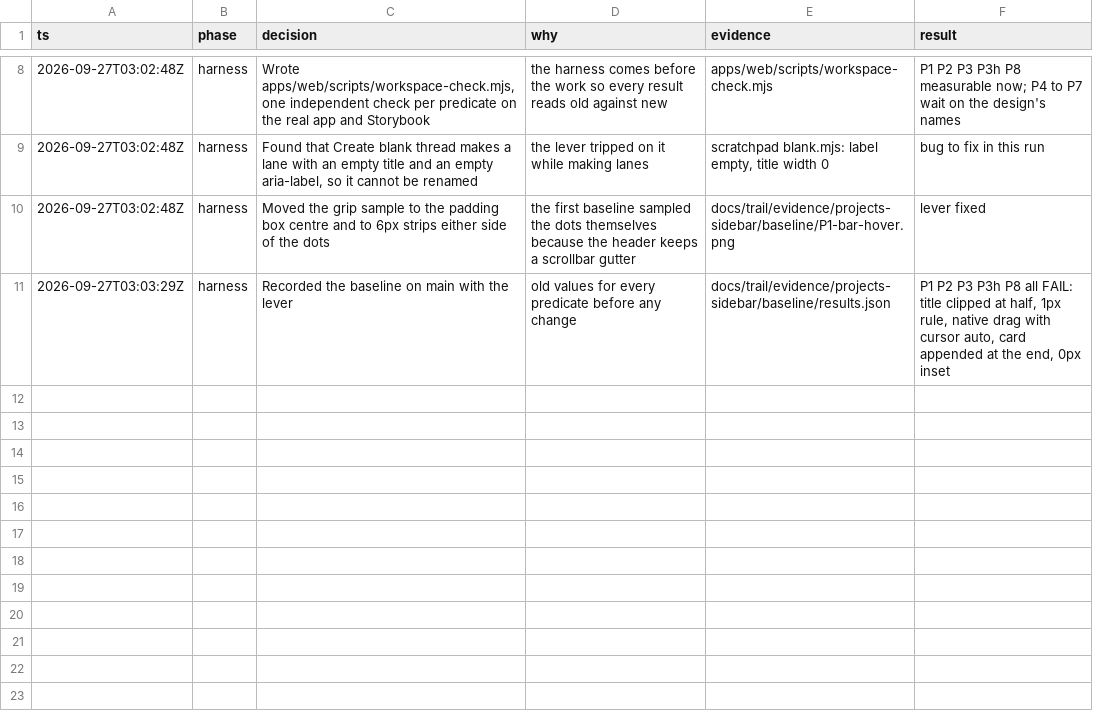
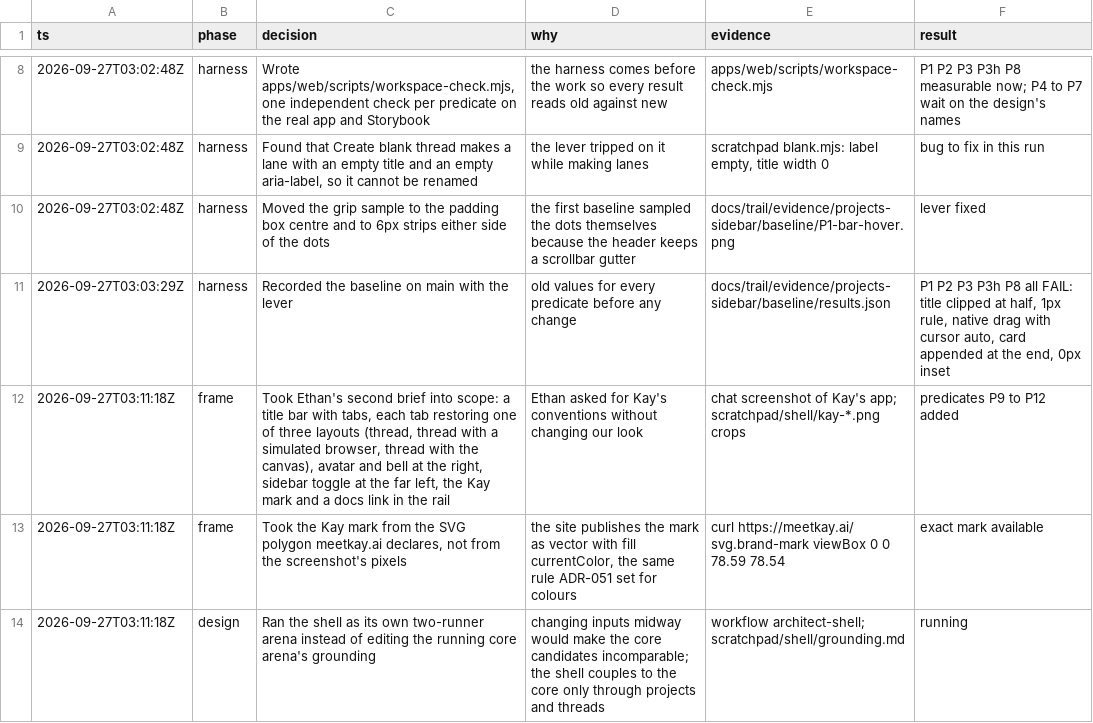
Before and after one commit to mite404/yaklabs, a TSV file: docs/trail/projects-sidebar.tsv, drawn as a sheet; only a part is shown, gaps mark what is left out.

```diff
--- a/docs/trail/projects-sidebar.tsv
+++ b/docs/trail/projects-sidebar.tsv
@@ -11 +11,4 @@ ts	phase	decision	why	evidence	result
 2026-09-27T03:03:29Z	harness	Recorded the baseline on main with the lever	old values for every predicate before any change	docs/trail/evidence/projects-sidebar/baseline/results.json	P1 P2 P3 P3h P8 all FAIL: title clipped at half, 1px rule, native drag with cursor auto, card appended at the end, 0px inset
+2026-09-27T03:11:18Z	frame	Took Ethan's second brief into scope: a title bar with tabs, each tab restoring one of three layouts (thread, thread with a simulated browser, thread with the canvas), avatar and bell at the right, sidebar toggle at the far left, the Kay mark and a docs link in the rail	Ethan asked for Kay's conventions without changing our look	chat screenshot of Kay's app; scratchpad/shell/kay-*.png crops	predicates P9 to P12 added
+2026-09-27T03:11:18Z	frame	Took the Kay mark from the SVG polygon meetkay.ai declares, not from the screenshot's pixels	the site publishes the mark as vector with fill currentColor, the same rule ADR-051 set for colours	curl https://meetkay.ai/ svg.brand-mark viewBox 0 0 78.59 78.54	exact mark available
+2026-09-27T03:11:18Z	design	Ran the shell as its own two-runner arena instead of editing the running core arena's grounding	changing inputs midway would make the core candidates incomparable; the shell couples to the core only through projects and threads	workflow architect-shell; scratchpad/shell/grounding.md	running
```
